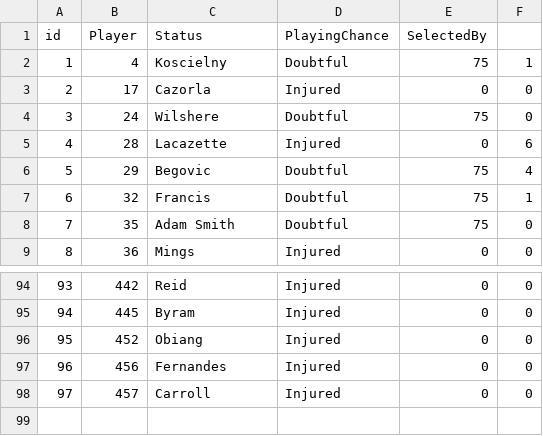
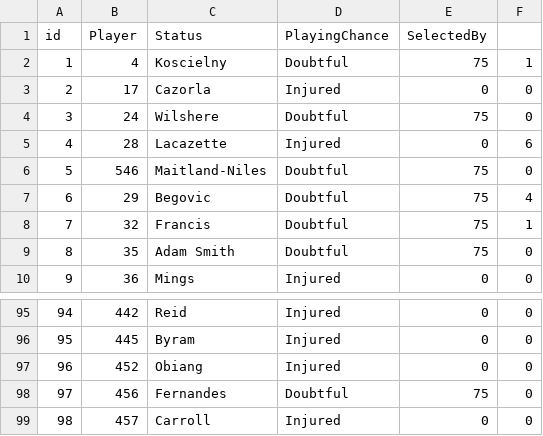
Before and after one commit to gpoudel/FPL-Analytics, a CSV file: fplBoardLive/data/injuryDF_yesterday.csv, drawn as a sheet; only a part is shown, gaps mark what is left out; addresses are those after the commit; the diff names each change by its address in the sheet, - before the commit and + after, or states it on an @@ line.

```diff
--- a/fplBoardLive/data/injuryDF_yesterday.csv
+++ b/fplBoardLive/data/injuryDF_yesterday.csv
+row 6: 5 | 546 | Maitland-Niles | Doubtful | 75 | 0
@@ column A (id) renumbered from row 7 down @@
-D98 (PlayingChance): Injured
+D98 (PlayingChance): Doubtful
-E98 (SelectedBy): 0
+E98 (SelectedBy): 75
```
Also changed, not shown: fplBoardLive/data/DailyPriceUpdate.csv, 16 other files.
